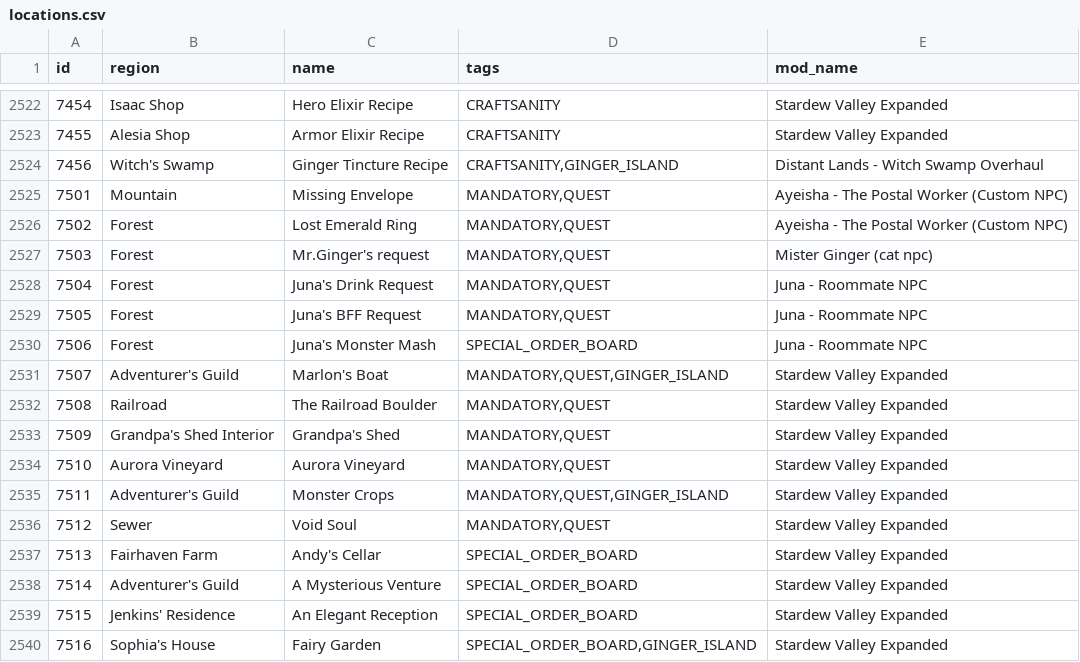
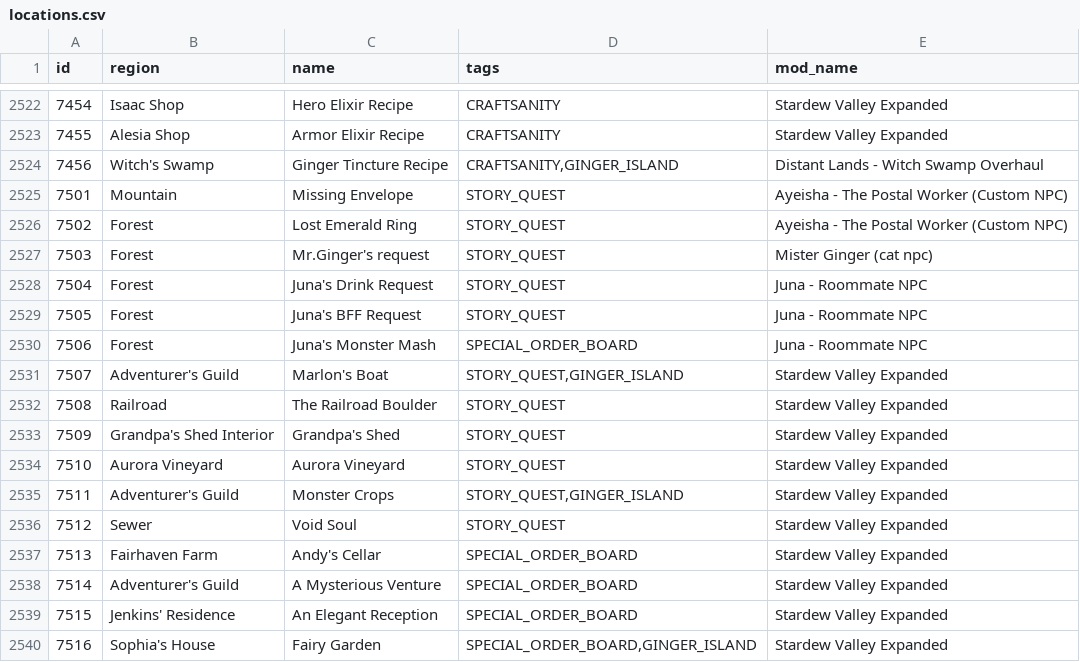
Before and after one commit to EmilyV99/Archipelago, a CSV file: worlds/stardew_valley/data/locations.csv, drawn as a sheet; only a part is shown, gaps mark what is left out; the diff covers the shown part only.

Commit message:
- Make story quests optional [THIS REQUIRES NAMEDRANGE]
# Conflicts:
#	worlds/stardew_valley/data/locations.csv
#	worlds/stardew_valley/options.py

```diff
--- a/worlds/stardew_valley/data/locations.csv
+++ b/worlds/stardew_valley/data/locations.csv
@@ -2524,14 +2524,14 @@ id,region,name,tags,mod_name
 7456,Witch's Swamp,Ginger Tincture Recipe,"CRAFTSANITY,GINGER_ISLAND",Distant Lands - Witch Swamp Overhaul
-7501,Mountain,Missing Envelope,"MANDATORY,QUEST",Ayeisha - The Postal Worker (Custom NPC)
-7502,Forest,Lost Emerald Ring,"MANDATORY,QUEST",Ayeisha - The Postal Worker (Custom NPC)
-7503,Forest,Mr.Ginger's request,"MANDATORY,QUEST",Mister Ginger (cat npc)
-7504,Forest,Juna's Drink Request,"MANDATORY,QUEST",Juna - Roommate NPC
-7505,Forest,Juna's BFF Request,"MANDATORY,QUEST",Juna - Roommate NPC
+7501,Mountain,Missing Envelope,"STORY_QUEST",Ayeisha - The Postal Worker (Custom NPC)
+7502,Forest,Lost Emerald Ring,"STORY_QUEST",Ayeisha - The Postal Worker (Custom NPC)
+7503,Forest,Mr.Ginger's request,"STORY_QUEST",Mister Ginger (cat npc)
+7504,Forest,Juna's Drink Request,"STORY_QUEST",Juna - Roommate NPC
+7505,Forest,Juna's BFF Request,"STORY_QUEST",Juna - Roommate NPC
 7506,Forest,Juna's Monster Mash,SPECIAL_ORDER_BOARD,Juna - Roommate NPC
-7507,Adventurer's Guild,Marlon's Boat,"MANDATORY,QUEST,GINGER_ISLAND",Stardew Valley Expanded
-7508,Railroad,The Railroad Boulder,"MANDATORY,QUEST",Stardew Valley Expanded
-7509,Grandpa's Shed Interior,Grandpa's Shed,"MANDATORY,QUEST",Stardew Valley Expanded
-7510,Aurora Vineyard,Aurora Vineyard,"MANDATORY,QUEST",Stardew Valley Expanded
-7511,Adventurer's Guild,Monster Crops,"MANDATORY,QUEST,GINGER_ISLAND",Stardew Valley Expanded
-7512,Sewer,Void Soul,"MANDATORY,QUEST",Stardew Valley Expanded
+7507,Adventurer's Guild,Marlon's Boat,"STORY_QUEST,GINGER_ISLAND",Stardew Valley Expanded
+7508,Railroad,The Railroad Boulder,"STORY_QUEST",Stardew Valley Expanded
+7509,Grandpa's Shed Interior,Grandpa's Shed,"STORY_QUEST",Stardew Valley Expanded
+7510,Aurora Vineyard,Aurora Vineyard,"STORY_QUEST",Stardew Valley Expanded
+7511,Adventurer's Guild,Monster Crops,"STORY_QUEST,GINGER_ISLAND",Stardew Valley Expanded
+7512,Sewer,Void Soul,"STORY_QUEST",Stardew Valley Expanded
 7513,Fairhaven Farm,Andy's Cellar,SPECIAL_ORDER_BOARD,Stardew Valley Expanded
```
Also changed, not shown: 48 edited cells elsewhere in this file, 5 other files.
